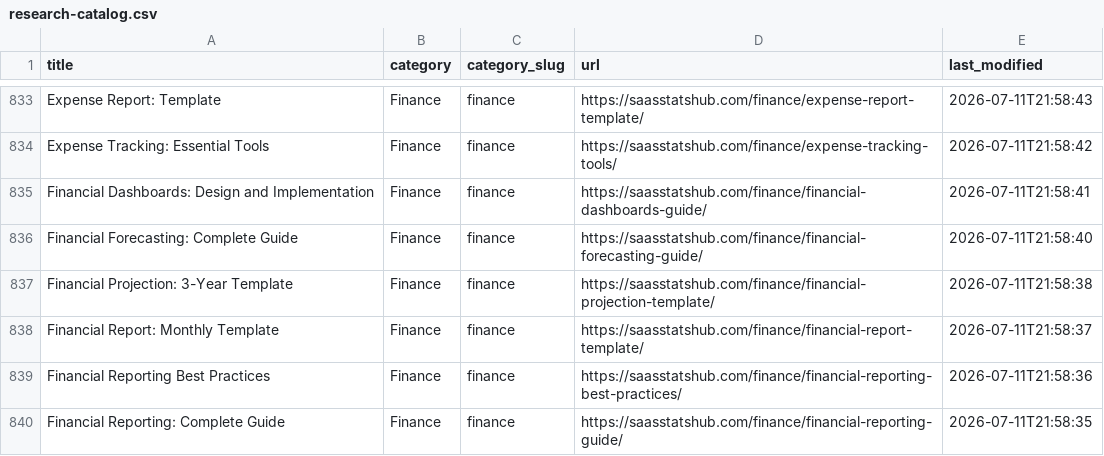
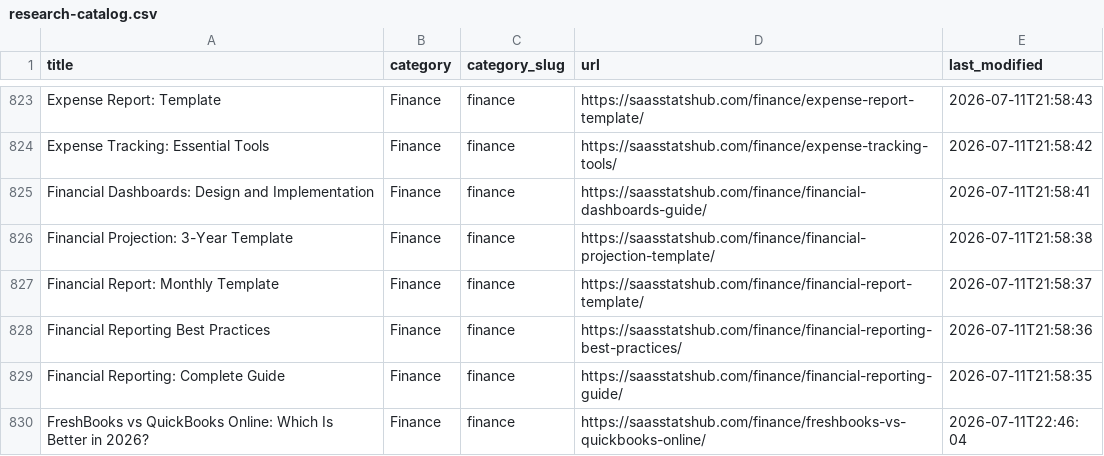
Before and after one commit to Kannanyyd/saasstatshub, a CSV file: public/research-catalog.csv, drawn as a sheet; only a part is shown, gaps mark what is left out; the shorter side is filled out with more unchanged rows; the diff covers the shown part only.

Commit message:
Noindex first low-value content batch

```diff
--- a/public/research-catalog.csv
+++ b/public/research-catalog.csv
@@ -835,3 +825,2 @@
 "Financial Dashboards: Design and Implementation","Finance","finance","https://saasstatshub.com/finance/financial-dashboards-guide/","2026-07-11T21:58:41"
-"Financial Forecasting: Complete Guide","Finance","finance","https://saasstatshub.com/finance/financial-forecasting-guide/","2026-07-11T21:58:40"
 "Financial Projection: 3-Year Template","Finance","finance","https://saasstatshub.com/finance/financial-projection-template/","2026-07-11T21:58:38"
```
Also changed, not shown: 24 removed rows elsewhere in this file, 14 other files.
